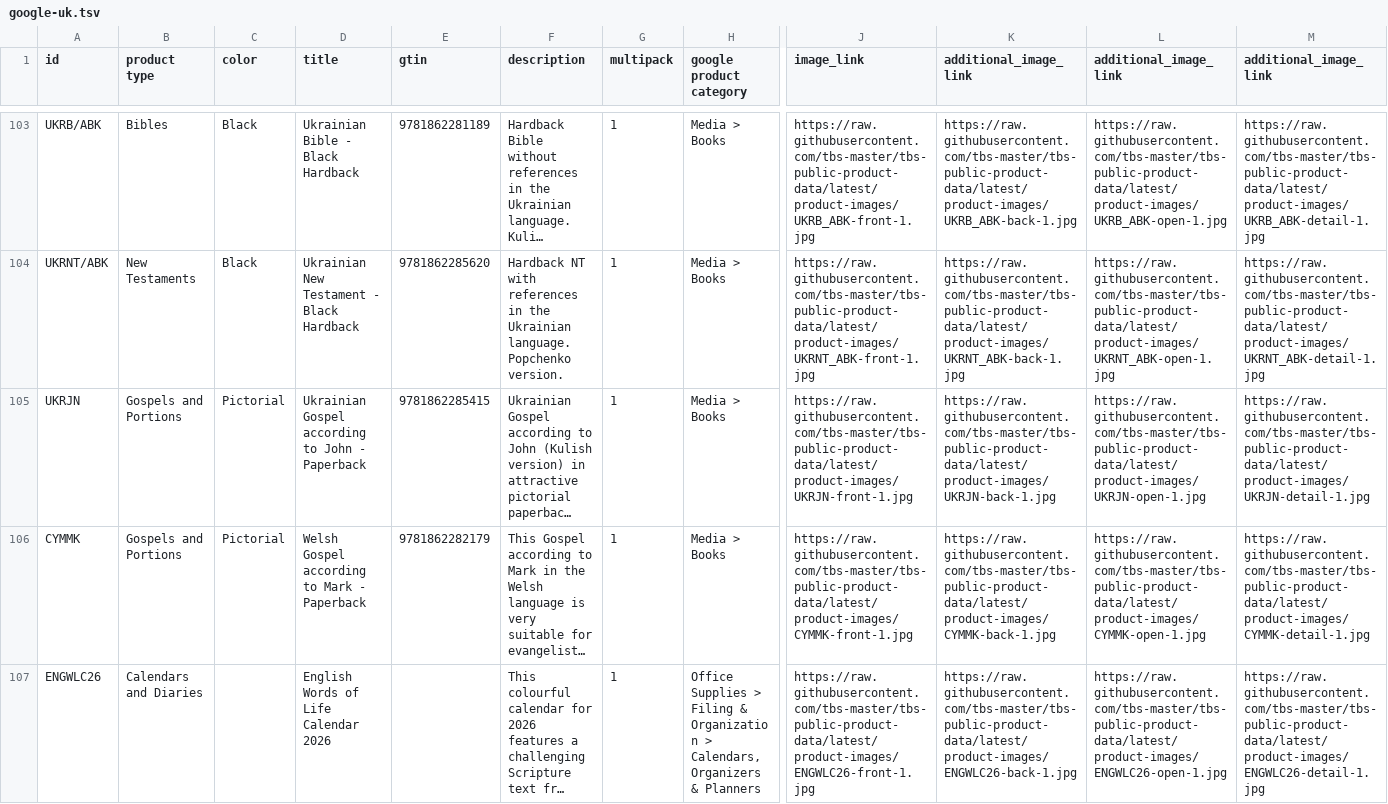
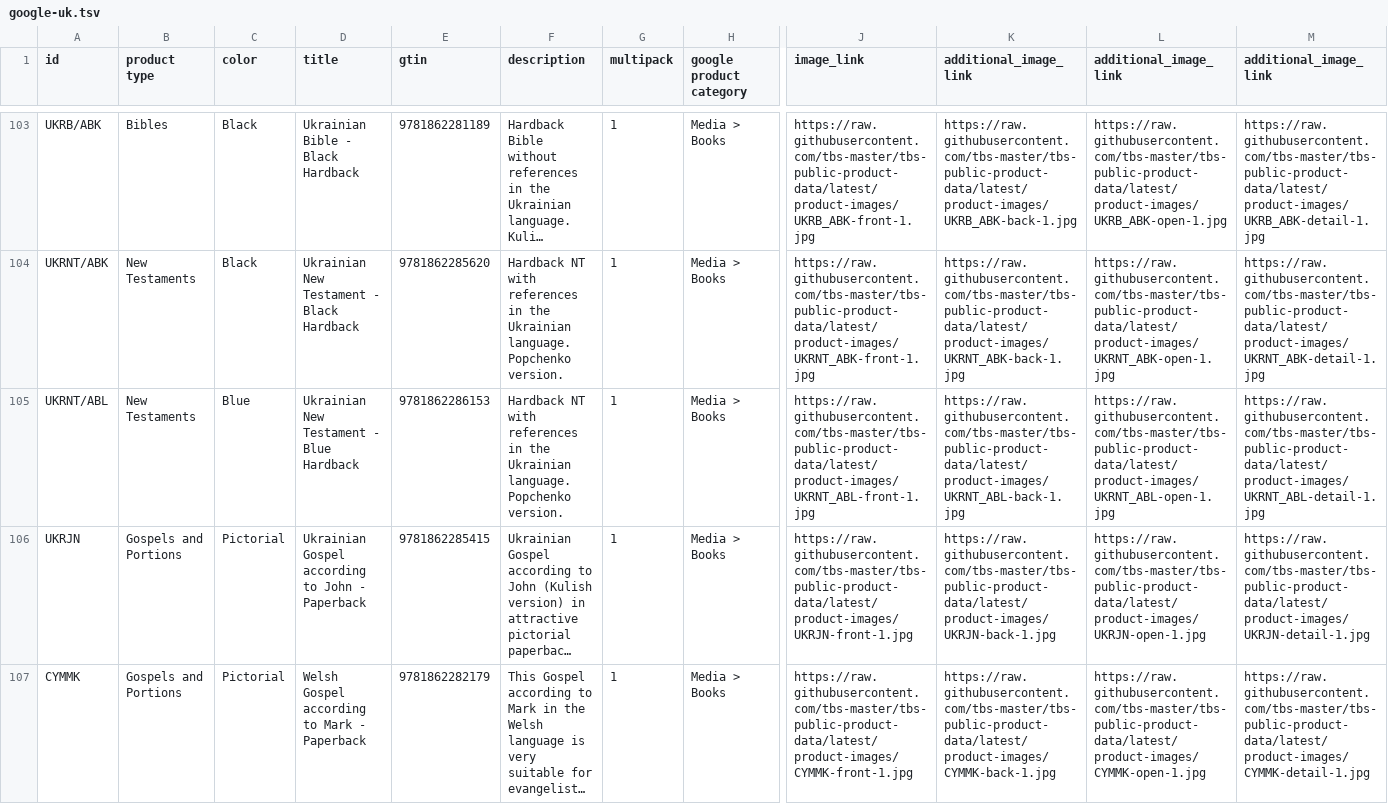
Before and after one commit to tbs-master/tbs-public-product-data, a TSV file: google-uk.tsv, drawn as a sheet; only a part is shown, gaps mark what is left out; the shorter side is filled out with more unchanged rows; long unchanged cells end in …; rows hold the shown columns only; the diff names each change by its address in the sheet, - before the commit and + after, or states it on an @@ line.

```diff
--- a/google-uk.tsv
+++ b/google-uk.tsv
+row 105: UKRNT/ABL | New Testaments | Blue | Ukrainian New Testament - Blue Hardback | 9781862286153 | Hardback NT with references in the Ukrainian language. Popchenko version. | 1 | Media > Books | https://raw.githubusercontent.com/tbs-master/tbs-public-product-data/latest/product-images/UKRNT_ABL-front-1.jpg | https://raw.githubusercontent.com/tbs-master/tbs-public-product-data/latest/product-images/UKRNT_ABL-back-1.jpg | https://raw.githubusercontent.com/tbs-master/tbs-public-product-data/latest/product-images/UKRNT_ABL-open-1.jpg | https://raw.githubusercontent.com/tbs-master/tbs-public-product-data/latest/product-images/UKRNT_ABL-detail-1.jpg
```
Also changed, not shown: 2 other files.
